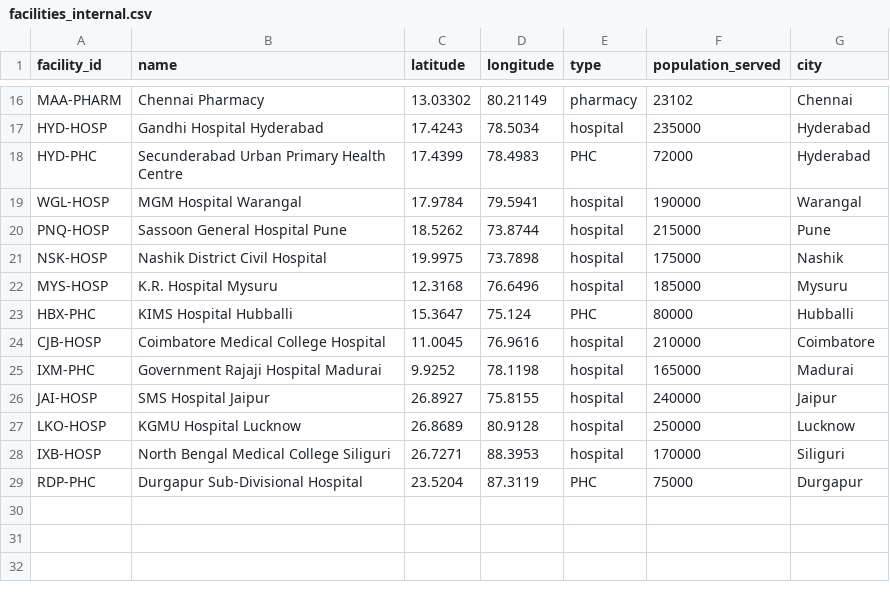
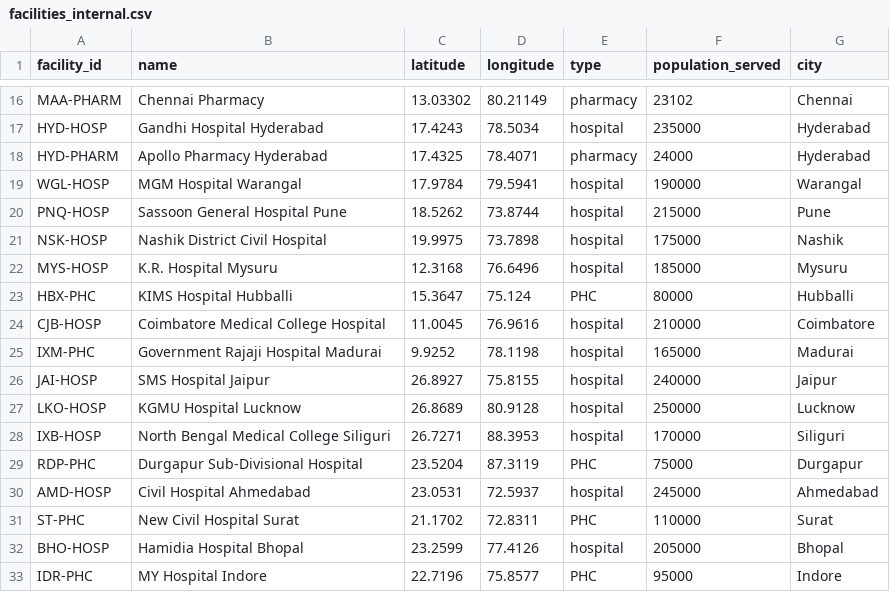
Before and after one commit to 4rch1t/ripple, a CSV file: data/facilities_internal.csv, drawn as a sheet; only a part is shown, gaps mark what is left out; removed rows and columns are numbered as before the commit, all else as after; the diff names each change by its address in the sheet, - before the commit and + after, or states it on an @@ line.

```diff
--- a/data/facilities_internal.csv
+++ b/data/facilities_internal.csv
-row 18: HYD-PHC | Secunderabad Urban Primary Health Centre | 17.4399 | 78.4983 | PHC | 72000 | Hyderabad
+row 18: HYD-PHARM | Apollo Pharmacy Hyderabad | 17.4325 | 78.4071 | pharmacy | 24000 | Hyderabad
+row 30: AMD-HOSP | Civil Hospital Ahmedabad | 23.0531 | 72.5937 | hospital | 245000 | Ahmedabad
+row 31: ST-PHC | New Civil Hospital Surat | 21.1702 | 72.8311 | PHC | 110000 | Surat
+row 32: BHO-HOSP | Hamidia Hospital Bhopal | 23.2599 | 77.4126 | hospital | 205000 | Bhopal
+row 33: IDR-PHC | MY Hospital Indore | 22.7196 | 75.8577 | PHC | 95000 | Indore
```
Also changed, not shown: data/facilities.csv, data/routes.csv, 2 other files.
